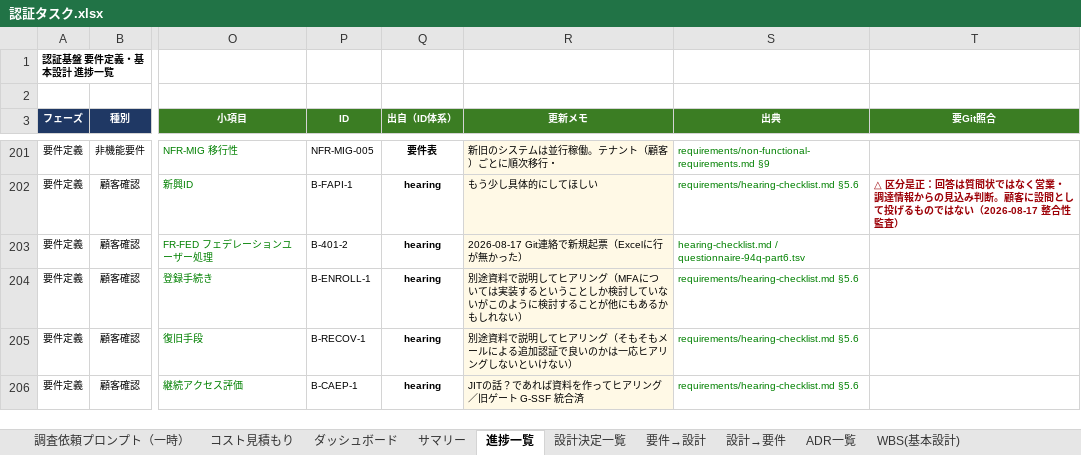
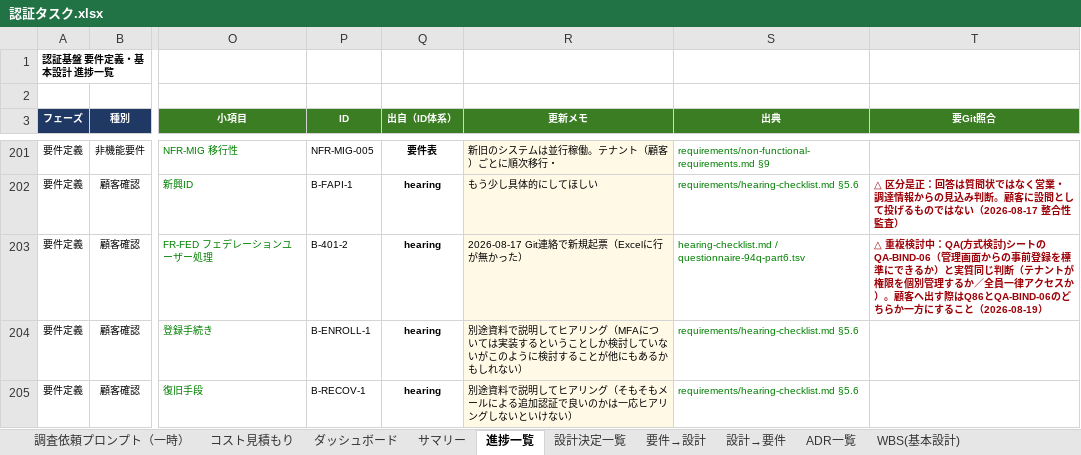
Before and after one commit to suepie/aws-atuh-poc, an Excel workbook: doc/excel/認証タスク.xlsx, sheet 進捗一覧, drawn as a sheet; only a part is shown, gaps mark what is left out; the shorter side is filled out with more unchanged rows; values as stored, in another font and other column widths than the file's, no borders; conditional formats not drawn; the diff names each change by its address in the sheet, - before the commit and + after, or states it on an @@ line.

```diff
--- a/doc/excel/認証タスク.xlsx (sheet 進捗一覧)
+++ b/doc/excel/認証タスク.xlsx (sheet 進捗一覧)
-T203 (要Git照合): (empty)
+T203 (要Git照合): △ 重複検討中：QA(方式検討)シートのQA-BIND-06（管理画面からの事前登録を標準にできるか）と実質同じ判断（テナントが権限を個別管理するか／全員一律アクセスか）。顧客へ出す際はQ86とQA-BIND-06のどちらか一方にすること（2026-08-19）
```
Also changed, not shown: other sheet tabs, 1 other file.
